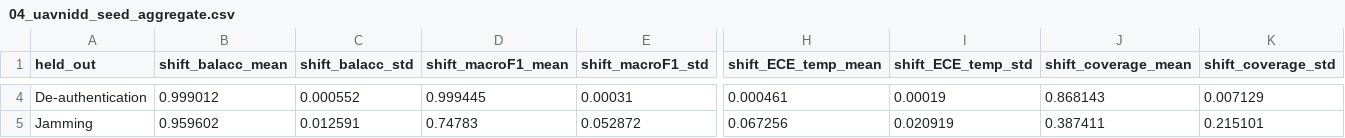
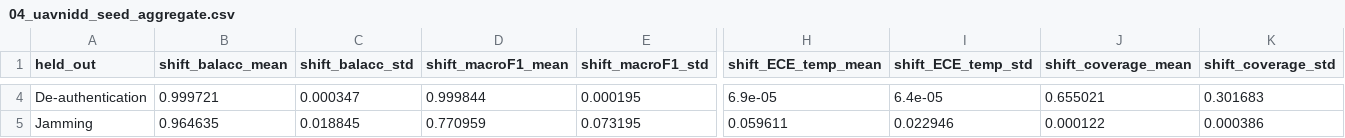
Before and after one commit to anasbiswas1/uav-trust-research, a CSV file: reports/04_uavnidd_seed_aggregate.csv, drawn as a sheet; only a part is shown, gaps mark what is left out; the diff covers the shown part only; the diff names each change by its address in the sheet, - before the commit and + after, or states it on an @@ line.

```diff
--- a/reports/04_uavnidd_seed_aggregate.csv
+++ b/reports/04_uavnidd_seed_aggregate.csv
-B4 (shift_balacc_mean): 0.999012
+B4 (shift_balacc_mean): 0.999721
-C4 (shift_balacc_std): 0.000552
+C4 (shift_balacc_std): 0.000347
-D4 (shift_macroF1_mean): 0.999445
+D4 (shift_macroF1_mean): 0.999844
-E4 (shift_macroF1_std): 0.00031
+E4 (shift_macroF1_std): 0.000195
-H4 (shift_ECE_temp_mean): 0.000461
+H4 (shift_ECE_temp_mean): 6.9e-05
-I4 (shift_ECE_temp_std): 0.00019
+I4 (shift_ECE_temp_std): 6.4e-05
-J4 (shift_coverage_mean): 0.868143
+J4 (shift_coverage_mean): 0.655021
-K4 (shift_coverage_std): 0.007129
+K4 (shift_coverage_std): 0.301683
-B5 (shift_balacc_mean): 0.959602
+B5 (shift_balacc_mean): 0.964635
-C5 (shift_balacc_std): 0.012591
+C5 (shift_balacc_std): 0.018845
-D5 (shift_macroF1_mean): 0.74783
+D5 (shift_macroF1_mean): 0.770959
-E5 (shift_macroF1_std): 0.052872
+E5 (shift_macroF1_std): 0.073195
-H5 (shift_ECE_temp_mean): 0.067256
+H5 (shift_ECE_temp_mean): 0.059611
-I5 (shift_ECE_temp_std): 0.020919
+I5 (shift_ECE_temp_std): 0.022946
-J5 (shift_coverage_mean): 0.387411
+J5 (shift_coverage_mean): 0.000122
-K5 (shift_coverage_std): 0.215101
+K5 (shift_coverage_std): 0.000386
```
Also changed, not shown: 76 edited cells elsewhere in this file, 5 other files.
